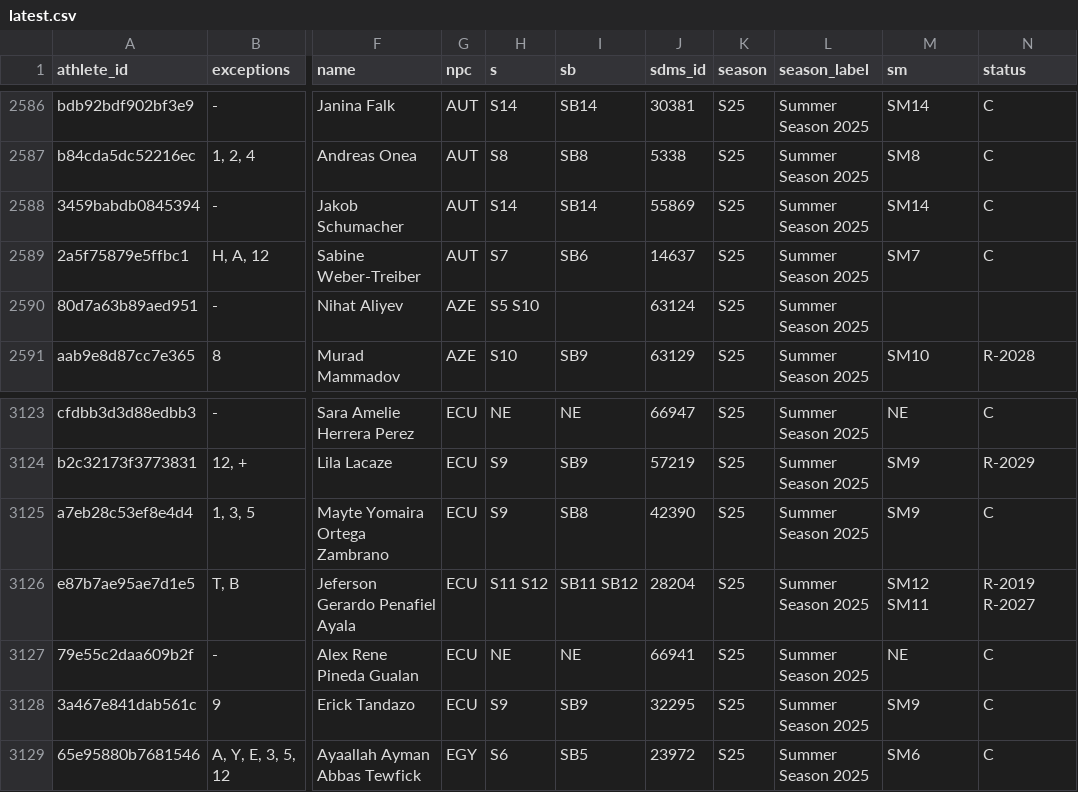
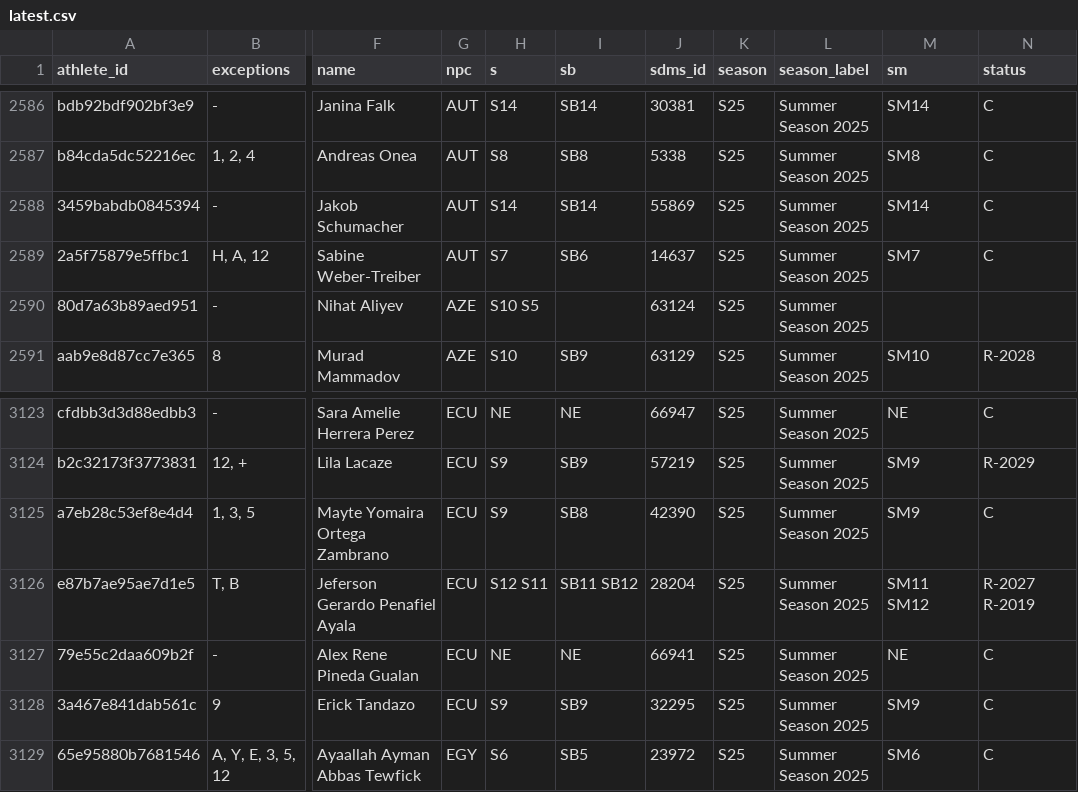
Before and after one commit to OpenWaterXT/1, a CSV file: data/latest.csv, drawn as a sheet; only a part is shown, gaps mark what is left out; the diff names each change by its address in the sheet, - before the commit and + after, or states it on an @@ line.

```diff
--- a/data/latest.csv
+++ b/data/latest.csv
-H2590 (s): S5 S10
+H2590 (s): S10 S5
-H3126 (s): S11 S12
+H3126 (s): S12 S11
-M3126 (sm): SM12 SM11
+M3126 (sm): SM11 SM12
-N3126 (status): R-2019 R-2027
+N3126 (status): R-2027 R-2019
```
Also changed, not shown: data/seasons/S25.csv, 3 other files.
